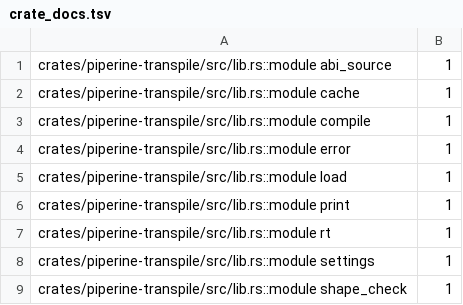
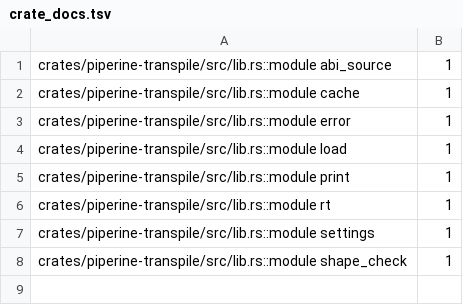
Before and after one commit to vkeslarek/piperine, a TSV file: crates/piperine-repository-guards/allowances/piperine-transpile/crate_docs.tsv, drawn as a sheet; the diff names each change by its address in the sheet, - before the commit and + after, or states it on an @@ line.

```diff
--- a/crates/piperine-repository-guards/allowances/piperine-transpile/crate_docs.tsv
+++ b/crates/piperine-repository-guards/allowances/piperine-transpile/crate_docs.tsv
-row 3: crates/piperine-transpile/src/lib.rs::module compile | 1
```
Also changed, not shown: crates/piperine-repository-guards/allowances/piperine-transpile/undeclared_words.tsv, crates/piperine-repository-guards/allowances/piperine-transpile/undocumented_items.tsv, 7 other files.
